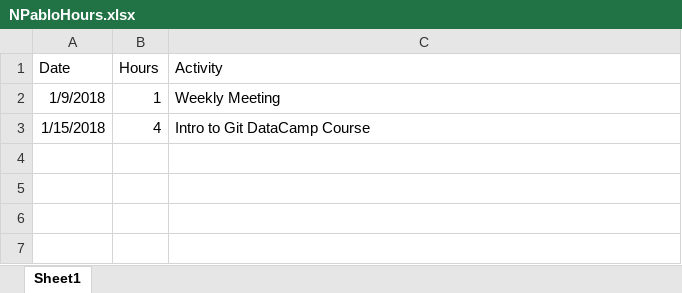
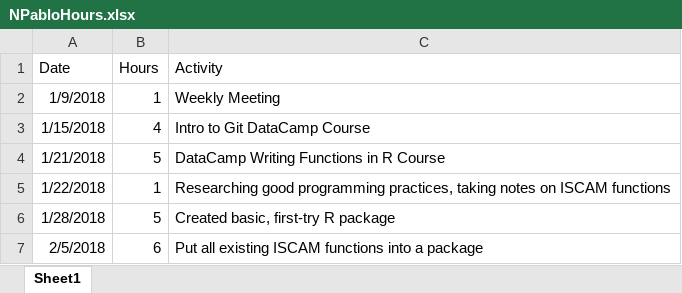
Before and after one commit to shannonpileggi/SP--Pablo--RProgramming, an Excel workbook: NPabloHours.xlsx, sheet Sheet1, drawn as a sheet; values as stored, in another font and other column widths than the file's, no borders; the diff names each change by its address in the sheet, - before the commit and + after, or states it on an @@ line.

Commit message:
Updated hours

```diff
--- a/NPabloHours.xlsx (sheet Sheet1)
+++ b/NPabloHours.xlsx (sheet Sheet1)
+row 4: 1/21/2018 | 5 | DataCamp Writing Functions in R Course
+row 5: 1/22/2018 | 1 | Researching good programming practices, taking notes on ISCAM functions
+row 6: 1/28/2018 | 5 | Created basic, first-try R package
+row 7: 2/5/2018 | 6 | Put all existing ISCAM functions into a package
```
